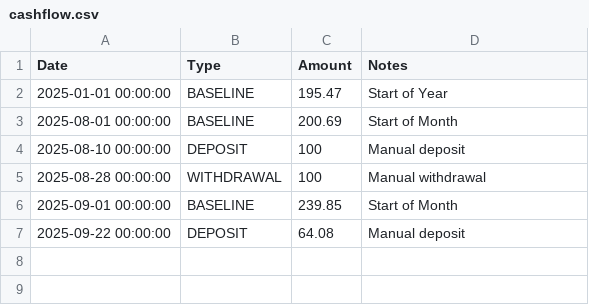
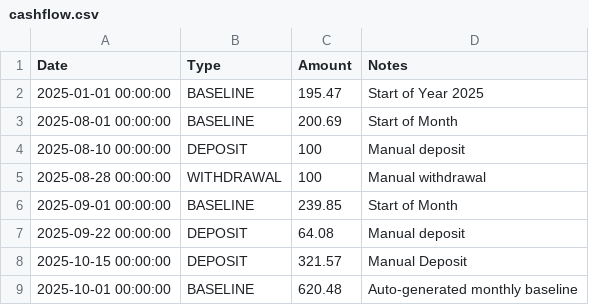
Before and after one commit to macdav1/StockBot, a CSV file: cashflow.csv, drawn as a sheet.

```diff
--- a/cashflow.csv
+++ b/cashflow.csv
@@ -1,3 +1,3 @@
 Date,Type,Amount,Notes
-2025-01-01 00:00:00,BASELINE,195.47,Start of Year
+2025-01-01 00:00:00,BASELINE,195.47,Start of Year 2025
 2025-08-01 00:00:00,BASELINE,200.69,Start of Month
@@ -7 +7,3 @@ Date,Type,Amount,Notes
 2025-09-22 00:00:00,DEPOSIT,64.08,Manual deposit
+2025-10-15 00:00:00,DEPOSIT,321.57,Manual Deposit
+2025-10-01 00:00:00,BASELINE,620.48,Auto-generated monthly baseline
```
Also changed, not shown: all_predictions.csv, portfolio.csv, 37 other files.
